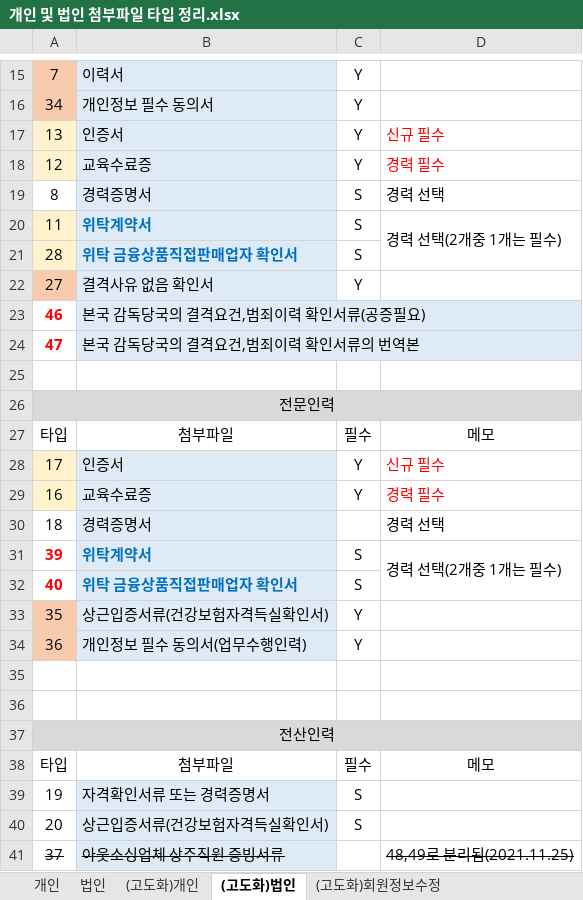
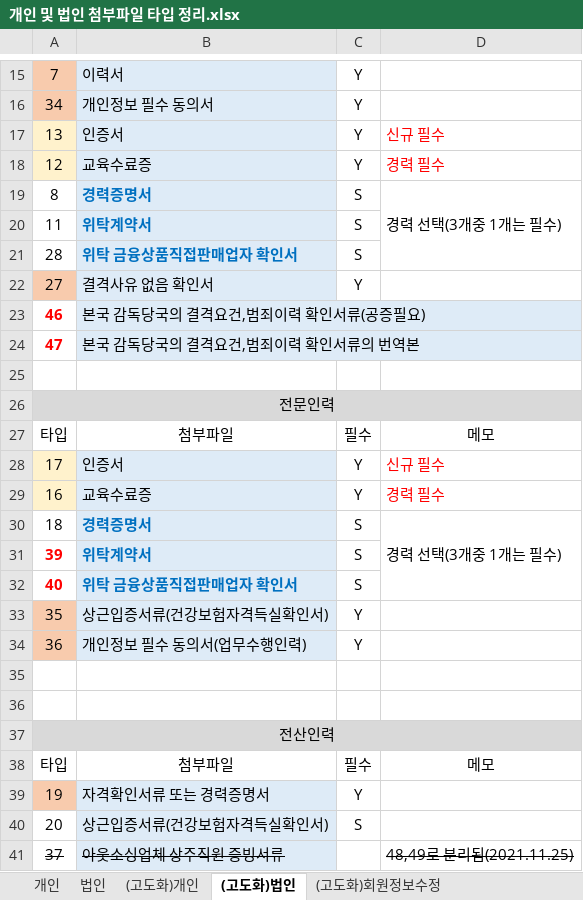
Before and after one commit to leebyungkwon/loans, an Excel workbook: src/main/document/개인 및 법인 첨부파일 타입 정리.xlsx, sheet (고도화)법인, drawn as a sheet; only a part is shown, gaps mark what is left out; values as stored, in another font and other column widths than the file's, no borders; the diff names each change by its address in the sheet, - before the commit and + after, or states it on an @@ line.

Commit message:
[유소희]document 수정

```diff
--- a/src/main/document/개인 및 법인 첨부파일 타입 정리.xlsx (sheet (고도화)법인)
+++ b/src/main/document/개인 및 법인 첨부파일 타입 정리.xlsx (sheet (고도화)법인)
@@ B19 bold: off → on, text colour: black → #0070C0 @@
-D19: 경력 선택
+D19: 경력 선택(3개중 1개는 필수)
+D19:D21 merged
-A20:A21 fill: #FFF2CC
+A20:A21 fill: none
-D20: 경력 선택(2개중 1개는 필수)
+D20: (empty)
-D20:D21 merged
@@ B30 bold: off → on, text colour: black → #0070C0 @@
-C30: (empty)
+C30: S
-D30: 경력 선택
+D30: 경력 선택(3개중 1개는 필수)
+D30:D32 merged
-D31: 경력 선택(2개중 1개는 필수)
+D31: (empty)
-D31:D32 merged
-A39 fill: none
+A39 fill: #F8CBAD
-C39: S
+C39: Y
```
Also changed, not shown: 1 other file.
